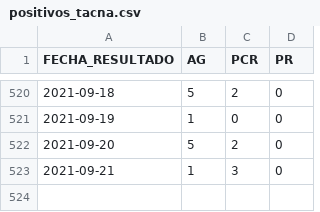
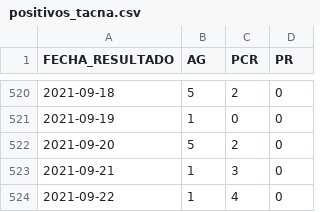
Before and after one commit to annaabsi/git-scraper-covid19, a CSV file: resultados/positivos_tacna.csv, drawn as a sheet; only a part is shown, gaps mark what is left out.

```diff
--- a/resultados/positivos_tacna.csv
+++ b/resultados/positivos_tacna.csv
@@ -523 +523,2 @@ FECHA_RESULTADO,AG,PCR,PR
 2021-09-21,1,3,0
+2021-09-22,1,4,0
```
Also changed, not shown: resultados/positivos_acumulados.csv, resultados/positivos_diarios.csv, 3 other files.
